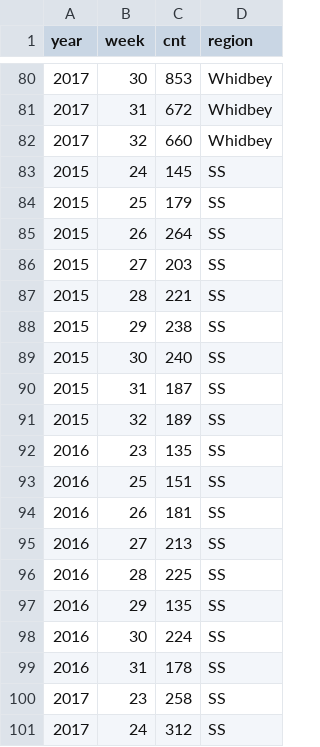
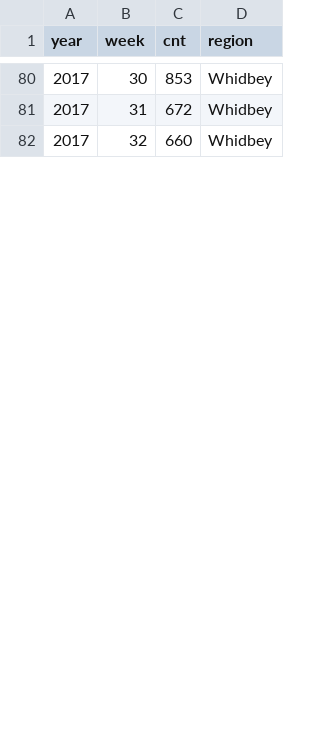
Before and after one commit to amandawarlick/PigeonGuillemots, a CSV file: weekly_count_isl_trim.csv, drawn as a sheet; only a part is shown, gaps mark what is left out; the diff covers the shown part only.

```diff
--- a/weekly_count_isl_trim.csv
+++ b/weekly_count_isl_trim.csv
@@ -82,20 +82 @@
 2017,32,660,"Whidbey"
-2015,24,145,"SS"
-2015,25,179,"SS"
-2015,26,264,"SS"
-2015,27,203,"SS"
-2015,28,221,"SS"
-2015,29,238,"SS"
-2015,30,240,"SS"
-2015,31,187,"SS"
-2015,32,189,"SS"
-2016,23,135,"SS"
-2016,25,151,"SS"
-2016,26,181,"SS"
-2016,27,213,"SS"
-2016,28,225,"SS"
-2016,29,135,"SS"
-2016,30,224,"SS"
-2016,31,178,"SS"
-2017,23,258,"SS"
-2017,24,312,"SS"
```
Also changed, not shown: 10 added rows and 8 removed rows elsewhere in this file, prey_weeks.csv, 43 other files.
